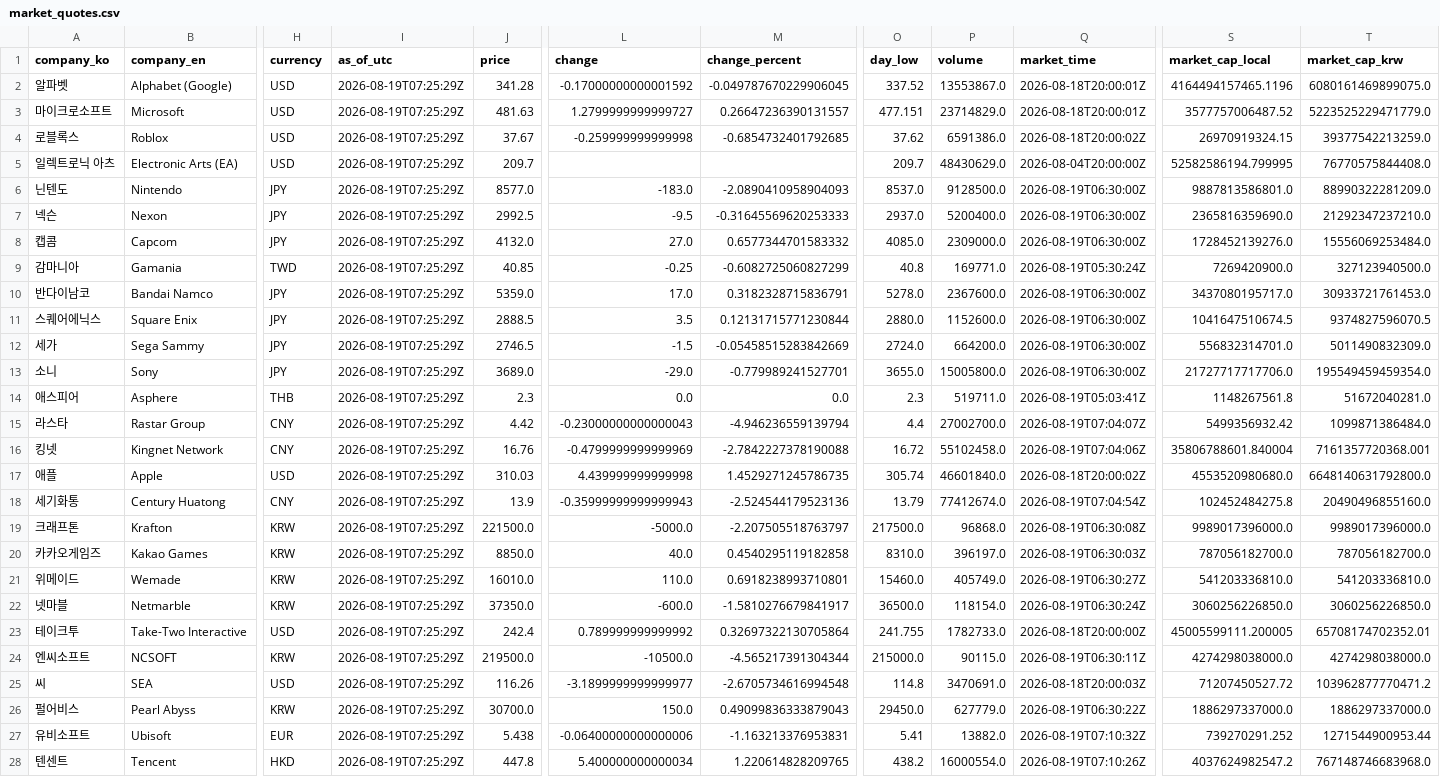
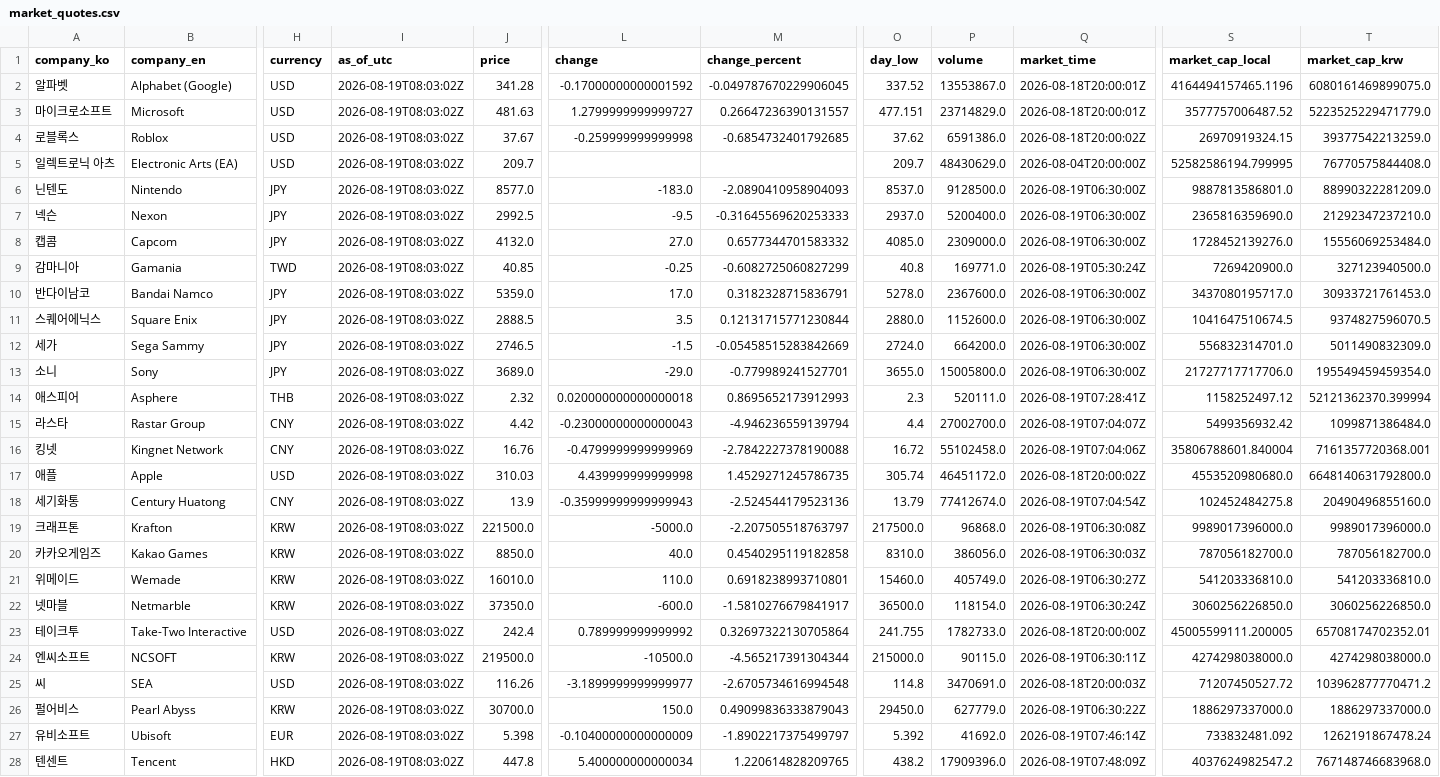
Before and after one commit to NK-rbdautobot/global-game-stock-dashboard, a CSV file: docs/data/market_quotes.csv, drawn as a sheet; only a part is shown, gaps mark what is left out; the diff covers the shown part only; the diff names each change by its address in the sheet, - before the commit and + after, or states it on an @@ line.

```diff
--- a/docs/data/market_quotes.csv
+++ b/docs/data/market_quotes.csv
-I2:I28 (as_of_utc): 2026-08-19T07:25:29Z
+I2:I28 (as_of_utc): 2026-08-19T08:03:02Z
-J14 (price): 2.3
+J14 (price): 2.32
-L14 (change): 0.0
+L14 (change): 0.020000000000000018
-M14 (change_percent): 0.0
+M14 (change_percent): 0.8695652173912993
-P14 (volume): 519711.0
+P14 (volume): 520111.0
-Q14 (market_time): 2026-08-19T05:03:41Z
+Q14 (market_time): 2026-08-19T07:28:41Z
-S14 (market_cap_local): 1148267561.8
+S14 (market_cap_local): 1158252497.12
-T14 (market_cap_krw): 51672040281.0
+T14 (market_cap_krw): 52121362370.399994
-P17 (volume): 46601840.0
+P17 (volume): 46451172.0
-P20 (volume): 396197.0
+P20 (volume): 386056.0
-J27 (price): 5.438
+J27 (price): 5.398
-L27 (change): -0.06400000000000006
+L27 (change): -0.10400000000000009
-M27 (change_percent): -1.163213376953831
+M27 (change_percent): -1.8902217375499797
-O27 (day_low): 5.41
+O27 (day_low): 5.392
-P27 (volume): 13882.0
+P27 (volume): 41692.0
-Q27 (market_time): 2026-08-19T07:10:32Z
+Q27 (market_time): 2026-08-19T07:46:14Z
-S27 (market_cap_local): 739270291.252
+S27 (market_cap_local): 733832481.092
-T27 (market_cap_krw): 1271544900953.44
+T27 (market_cap_krw): 1262191867478.24
-P28 (volume): 16000554.0
+P28 (volume): 17909396.0
-Q28 (market_time): 2026-08-19T07:10:26Z
+Q28 (market_time): 2026-08-19T07:48:09Z
```
Also changed, not shown: 13 edited cells elsewhere in this file, 2 other files.
